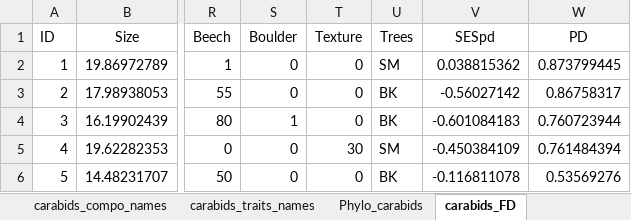
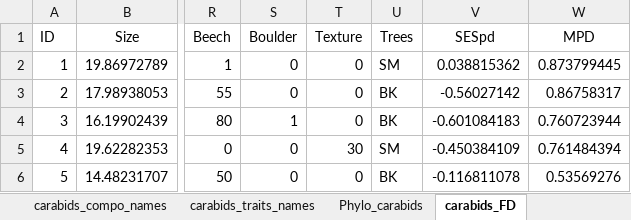
Before and after one commit to DomecStoces/Beskydy, an Excel workbook: Beskydy_2007_2008_traits_final.xlsx, sheet carabids_FD, drawn as a sheet; only a part is shown, gaps mark what is left out; values as stored, in another font and other column widths than the file's, no borders; the diff names each change by its address in the sheet, - before the commit and + after, or states it on an @@ line.

```diff
--- a/Beskydy_2007_2008_traits_final.xlsx (sheet carabids_FD)
+++ b/Beskydy_2007_2008_traits_final.xlsx (sheet carabids_FD)
-W1: PD
+W1: MPD
```
Also changed, not shown: 1 other file.
